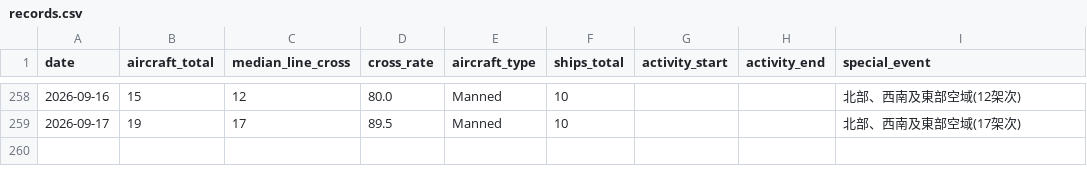
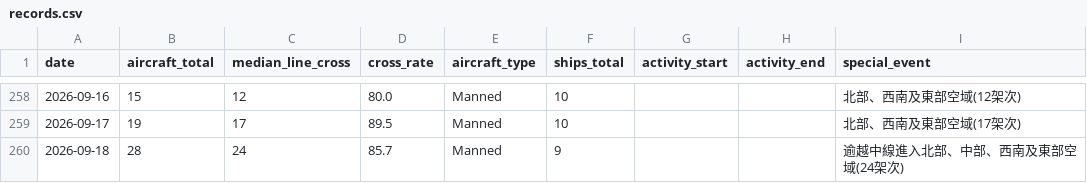
Before and after one commit to lioneer32232002-commits/pla-tracker, a CSV file: data/records.csv, drawn as a sheet; only a part is shown, gaps mark what is left out.

```diff
--- a/data/records.csv
+++ b/data/records.csv
@@ -278 +278,2 @@ date,aircraft_total,median_line_cross,cross_rate,aircraft_type,ships_total,activ
 2026-09-17,19,17,89.5,Manned,10,,,北部、西南及東部空域(17架次)
+2026-09-18,28,24,85.7,Manned,9,,,逾越中線進入北部、中部、西南及東部空域(24架次)
```
Also changed, not shown: 19 other files.
